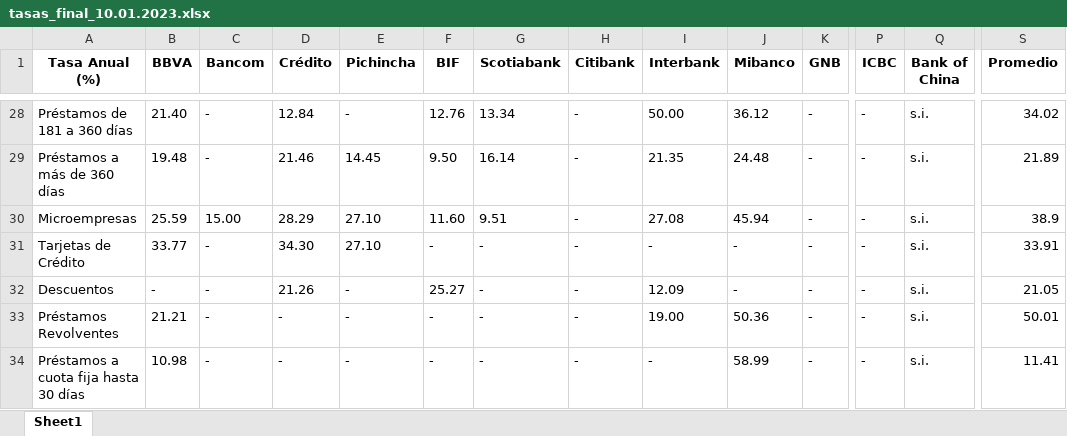
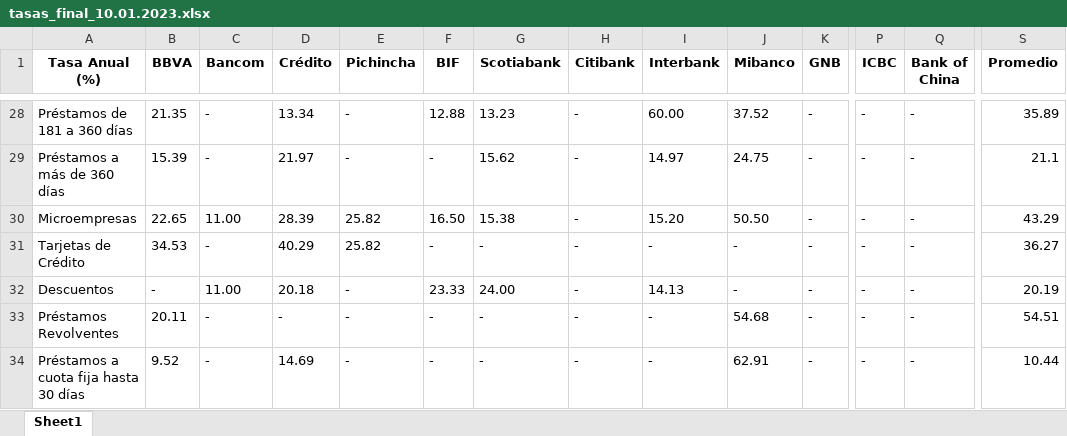
Before and after one commit to jhersoncueva/FIN_ECO, an Excel workbook: scrapping/data/SBS/tasas_final/tasas_final_10.01.2023.xlsx, sheet Sheet1, drawn as a sheet; only a part is shown, gaps mark what is left out; values as stored, in another font and other column widths than the file's, no borders; removed rows and columns are numbered as before the commit, all else as after; rows hold the shown columns only; the diff covers the shown part only; the diff names each change by its address in the sheet, - before the commit and + after, or states it on an @@ line.

```diff
--- a/scrapping/data/SBS/tasas_final/tasas_final_10.01.2023.xlsx (sheet Sheet1)
+++ b/scrapping/data/SBS/tasas_final/tasas_final_10.01.2023.xlsx (sheet Sheet1)
-B28 (BBVA): 21.40
+B28 (BBVA): 21.35
-D28 (Crédito): 12.84
+D28 (Crédito): 13.34
-F28 (BIF): 12.76
+F28 (BIF): 12.88
-G28 (Scotiabank): 13.34
+G28 (Scotiabank): 13.23
-I28 (Interbank): 50.00
+I28 (Interbank): 60.00
-J28 (Mibanco): 36.12
+J28 (Mibanco): 37.52
-Q28 (Bank of China): s.i.
+Q28 (Bank of China): -
-S28 (Promedio): 34.02
+S28 (Promedio): 35.89
-row 29: Préstamos a más de 360 días | 19.48 | - | 21.46 | 14.45 | 9.50 | 16.14 | - | 21.35 | 24.48 | - | - | s.i. | 21.89
-row 30: Microempresas | 25.59 | 15.00 | 28.29 | 27.10 | 11.60 | 9.51 | - | 27.08 | 45.94 | - | - | s.i. | 38.9
+row 29: Préstamos a más de 360 días | 15.39 | - | 21.97 | - | - | 15.62 | - | 14.97 | 24.75 | - | - | - | 21.1
+row 30: Microempresas | 22.65 | 11.00 | 28.39 | 25.82 | 16.50 | 15.38 | - | 15.20 | 50.50 | - | - | - | 43.29
-B31 (BBVA): 33.77
+B31 (BBVA): 34.53
-D31 (Crédito): 34.30
+D31 (Crédito): 40.29
-E31 (Pichincha): 27.10
+E31 (Pichincha): 25.82
-Q31:Q34 (Bank of China): s.i.
+Q31:Q34 (Bank of China): -
-S31 (Promedio): 33.91
+S31 (Promedio): 36.27
-C32 (Bancom): -
+C32 (Bancom): 11.00
-D32 (Crédito): 21.26
+D32 (Crédito): 20.18
-F32 (BIF): 25.27
+F32 (BIF): 23.33
-G32 (Scotiabank): -
+G32 (Scotiabank): 24.00
-I32 (Interbank): 12.09
+I32 (Interbank): 14.13
-S32 (Promedio): 21.05
+S32 (Promedio): 20.19
-B33 (BBVA): 21.21
+B33 (BBVA): 20.11
-I33 (Interbank): 19.00
+I33 (Interbank): -
-J33 (Mibanco): 50.36
+J33 (Mibanco): 54.68
-S33 (Promedio): 50.01
+S33 (Promedio): 54.51
-B34 (BBVA): 10.98
+B34 (BBVA): 9.52
-D34 (Crédito): -
+D34 (Crédito): 14.69
-J34 (Mibanco): 58.99
+J34 (Mibanco): 62.91
-S34 (Promedio): 11.41
+S34 (Promedio): 10.44
```
Also changed, not shown: 26 added rows, 26 removed rows and 90 edited cells elsewhere in this sheet, scrapping/data/SBS/tasas/tasas.xlsx, 12 other files.
